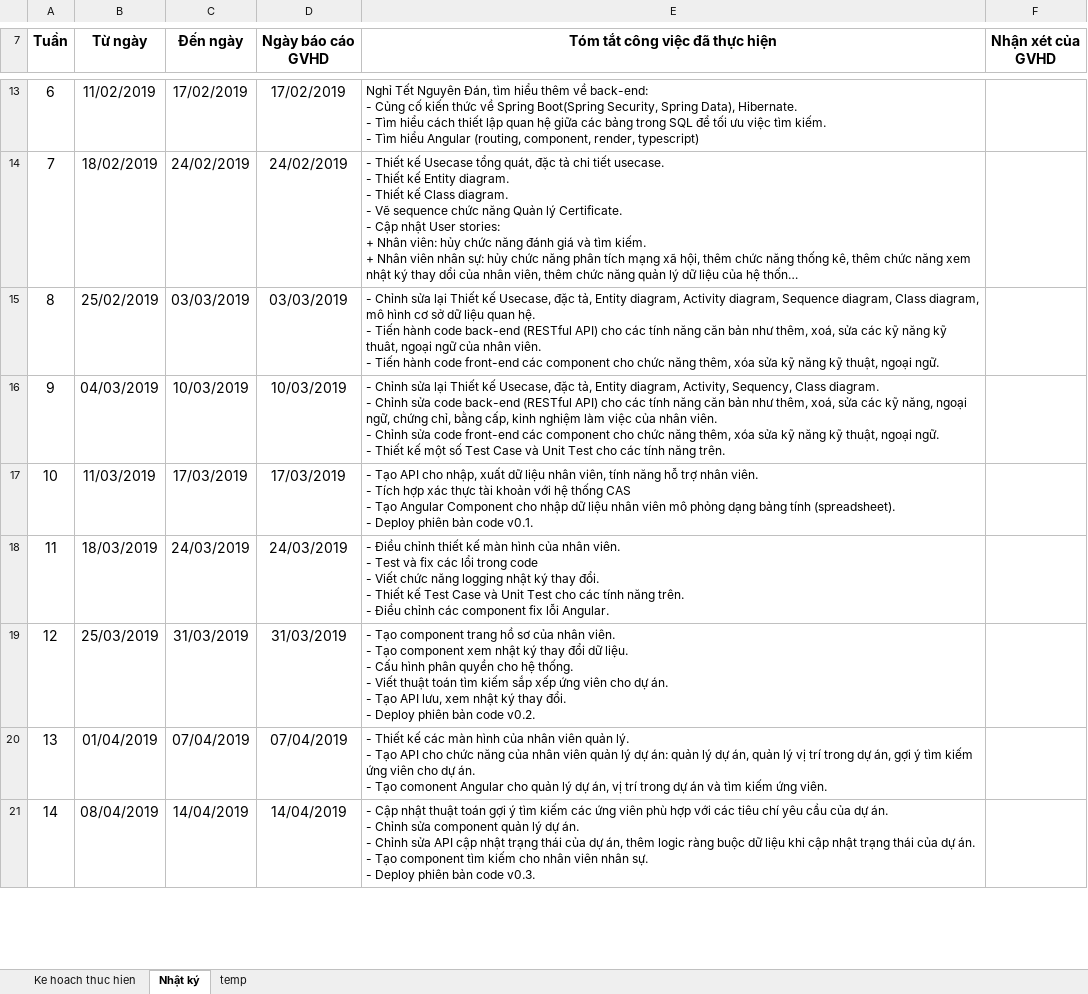
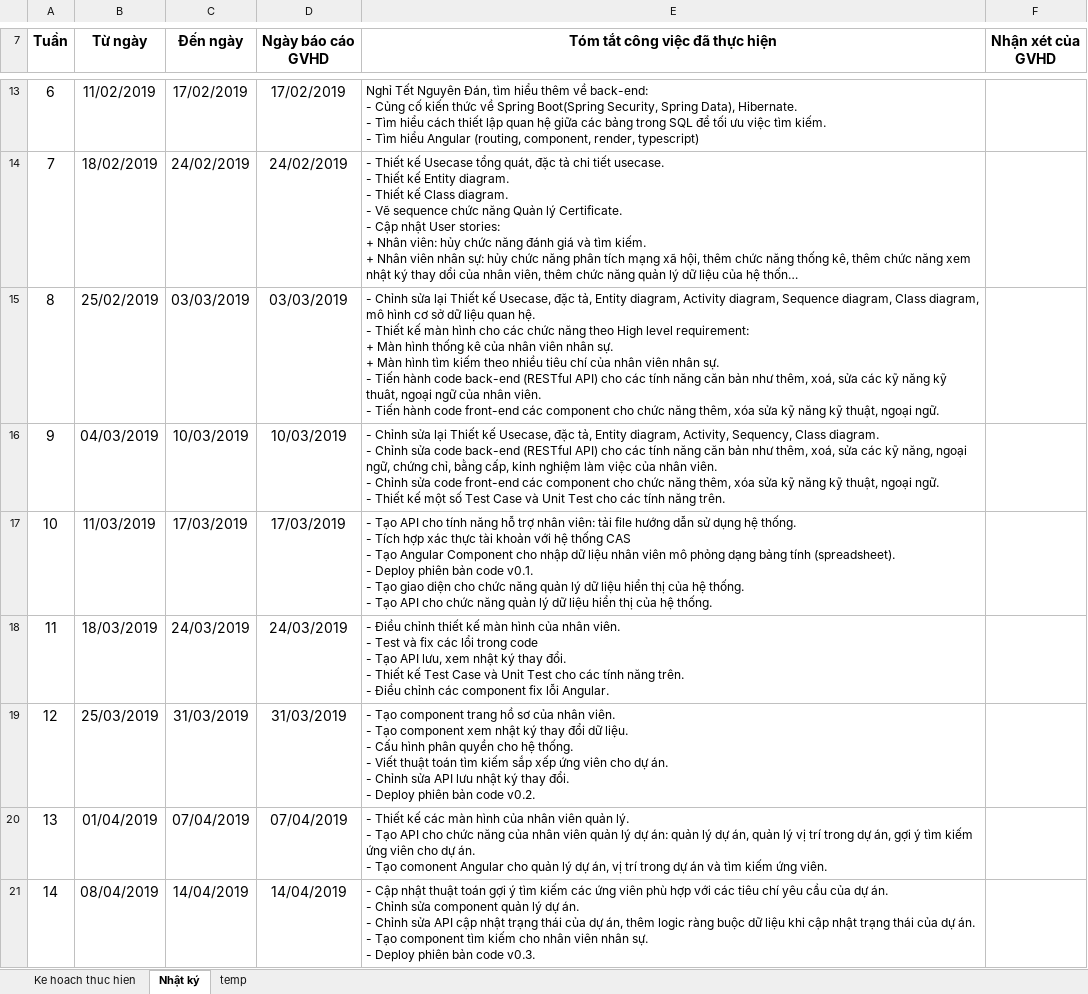
Before and after one commit to andy3520/intern-final-doc, an Excel workbook: doc/KLTNHK2_20182019_09_KE-HOACH-THUC-HIEN-SV_NguyenVietHoang_NguyenDucHieuAn.xlsx, sheet Nhật ký, drawn as a sheet; only a part is shown, gaps mark what is left out; long unchanged cells end in …; values as stored, in another font and other column widths than the file's, no borders; ↵ is a line break in a cell; the diff covers the shown part only; the diff names each change by its address in the sheet, - before the commit and + after, or states it on an @@ line.

Commit message:
update kế hoạch

```diff
--- a/doc/KLTNHK2_20182019_09_KE-HOACH-THUC-HIEN-SV_NguyenVietHoang_NguyenDucHieuAn.xlsx (sheet Nhật ký)
+++ b/doc/KLTNHK2_20182019_09_KE-HOACH-THUC-HIEN-SV_NguyenVietHoang_NguyenDucHieuAn.xlsx (sheet Nhật ký)
-E15 (Tóm tắt công việc đã thực hiện): …hệ. ↵ - Tiến hành…
+E15 (Tóm tắt công việc đã thực hiện): …hệ. ↵ - Thiết kế màn hình cho các chức năng theo High level requirement: ↵ + Màn hình thống kê của nhân viên nhân sự. ↵ + Màn hình tìm kiếm theo nhiều tiêu chí của nhân viên nhân sự. ↵ - Tiến hành…
-E17 (Tóm tắt công việc đã thực hiện): …API cho nhập, xuất dữ liệu nhân viên, tính năng hỗ trợ nhân viên. ↵ - Tích hợp xác thực tài khoản với hệ thống CAS ↵ - Tạo Angular Component cho nhập dữ liệu nhân viên mô phỏng dạng bảng tính (spreadsheet). ↵ - Deploy phiên bản code v0.1.
+E17 (Tóm tắt công việc đã thực hiện): …API cho tính năng hỗ trợ nhân viên: tải file hướng dẫn sử dụng hệ thống. ↵ - Tích hợp xác thực tài khoản với hệ thống CAS ↵ - Tạo Angular Component cho nhập dữ liệu nhân viên mô phỏng dạng bảng tính (spreadsheet). ↵ - Deploy phiên bản code v0.1. ↵ - Tạo giao diện cho chức năng quản lý dữ liệu hiển thị của hệ thống. ↵ - Tạo API cho chức năng quản lý dữ liệu hiển thị của hệ thống.
-E18 (Tóm tắt công việc đã thực hiện): …code ↵ - Viết chức năng logging nhật ký…
+E18 (Tóm tắt công việc đã thực hiện): …code ↵ - Tạo API lưu, xem nhật ký…
-E19 (Tóm tắt công việc đã thực hiện): …án. ↵ - Tạo API lưu, xem nhật ký…
+E19 (Tóm tắt công việc đã thực hiện): …án. ↵ - Chỉnh sửa API lưu nhật ký…
```
Also changed, not shown: 4 edited cells elsewhere in this sheet.
